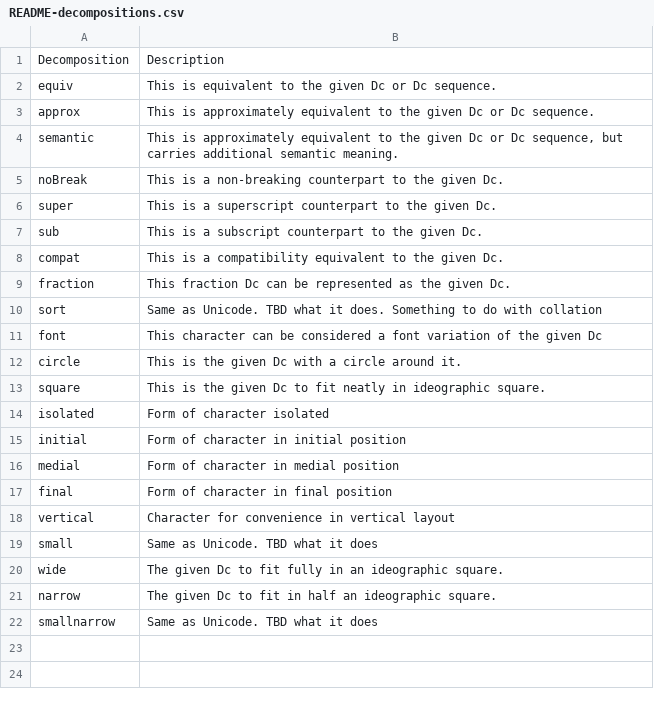
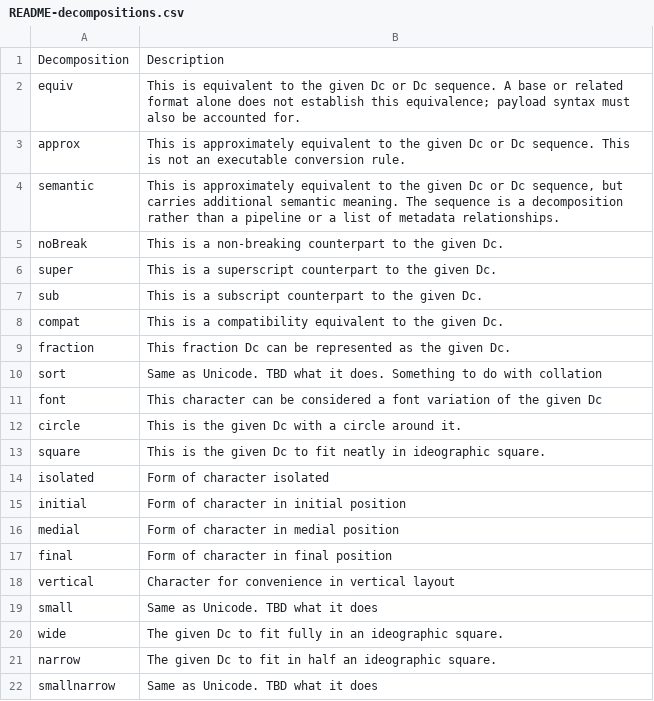
Before and after one commit to collectivetoolbox/collectivetoolbox, a CSV file: src/formats/dcdata/data/README-decompositions.csv, drawn as a sheet.

```diff
--- a/src/formats/dcdata/data/README-decompositions.csv
+++ b/src/formats/dcdata/data/README-decompositions.csv
@@ -1,5 +1,5 @@
 Decomposition,Description
-equiv,This is equivalent to the given Dc or Dc sequence.
-approx,This is approximately equivalent to the given Dc or Dc sequence.
-semantic,"This is approximately equivalent to the given Dc or Dc sequence, but carries additional semantic meaning."
+equiv,This is equivalent to the given Dc or Dc sequence. A base or related format alone does not establish this equivalence; payload syntax must also be accounted for.
+approx,This is approximately equivalent to the given Dc or Dc sequence. This is not an executable conversion rule.
+semantic,"This is approximately equivalent to the given Dc or Dc sequence, but carries additional semantic meaning. The sequence is a decomposition rather than a pipeline or a list of metadata relationships."
 noBreak,This is a non-breaking counterpart to the given Dc.
```
Also changed, not shown: src/formats/dcdata/data/categories/formats/math.csv, src/formats/dcdata/data/categories/semantic.csv, 2 other files.
